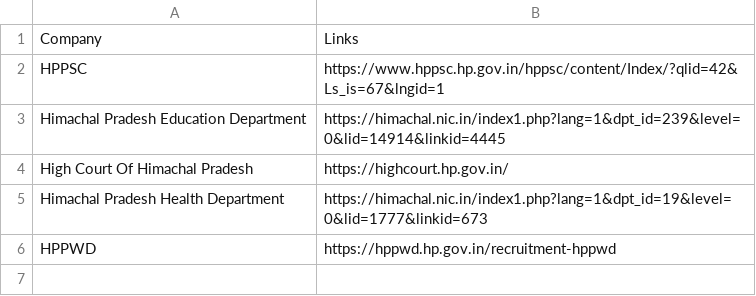
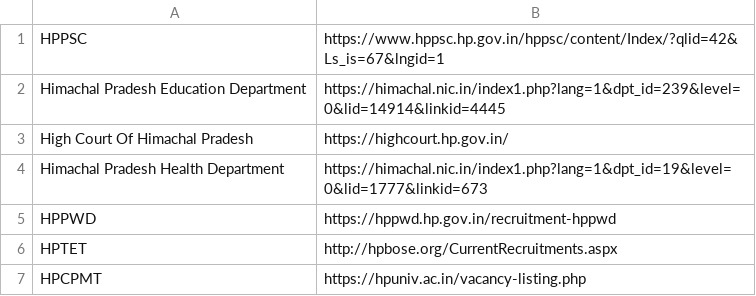
Before and after one commit to harshvaidya04/ollama-gov-data-extraction, a CSV file: All links/States/Himachal Pradesh.csv, drawn as a sheet.

```diff
--- a/All links/States/Himachal Pradesh.csv
+++ b/All links/States/Himachal Pradesh.csv
@@ -1,2 +1 @@
-Company,Links
 HPPSC,https://www.hppsc.hp.gov.in/hppsc/content/Index/?qlid=42&Ls_is=67&lngid=1
@@ -6 +5,3 @@ Himachal Pradesh Health Department,https://himachal.nic.in/index1.php?lang=1&dpt
 HPPWD,https://hppwd.hp.gov.in/recruitment-hppwd
+HPTET,http://hpbose.org/CurrentRecruitments.aspx
+HPCPMT,https://hpuniv.ac.in/vacancy-listing.php
```
Also changed, not shown: All links/States/Gujarat.csv, All links/States/Maharashtra.csv, 27 other files.
